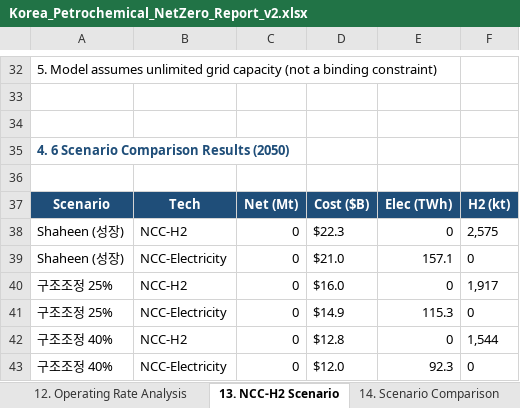
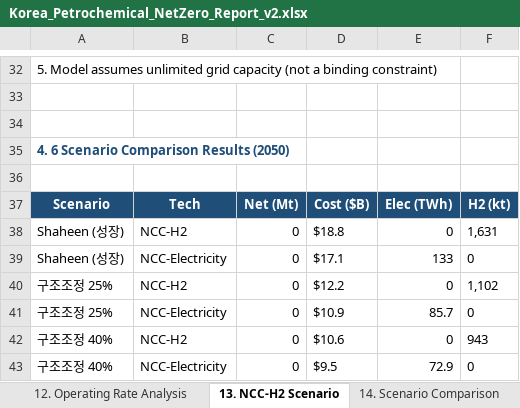
Before and after one commit to PLANiT-Institute/petrochemical_macc_2025, an Excel workbook: reports/Korea_Petrochemical_NetZero_Report_v2.xlsx, sheet 13. NCC-H2 Scenario, drawn as a sheet; only a part is shown, gaps mark what is left out; values as stored, in another font and other column widths than the file's, no borders; the diff names each change by its address in the sheet, - before the commit and + after, or states it on an @@ line.

```diff
--- a/reports/Korea_Petrochemical_NetZero_Report_v2.xlsx (sheet 13. NCC-H2 Scenario)
+++ b/reports/Korea_Petrochemical_NetZero_Report_v2.xlsx (sheet 13. NCC-H2 Scenario)
-D38: $22.3
+D38: $18.8
-F38: 2,575
+F38: 1,631
-D39: $21.0
+D39: $17.1
-E39: 157.1
+E39: 133
-D40: $16.0
+D40: $12.2
-F40: 1,917
+F40: 1,102
-D41: $14.9
+D41: $10.9
-E41: 115.3
+E41: 85.7
-D42: $12.8
+D42: $10.6
-F42: 1,544
+F42: 943
-D43: $12.0
+D43: $9.5
-E43: 92.3
+E43: 72.9
```
Also changed, not shown: sheet 14. Scenario Comparison, sheet 25. Restructure 40% + NC, sheet 26. Restructure 40% + NC, sheet 23. Restructure 25% + NC, sheet 24. Restructure 25% + NC, sheet 21. Shaheen + NCC-H2, 1 more sheet, 1 other file.
